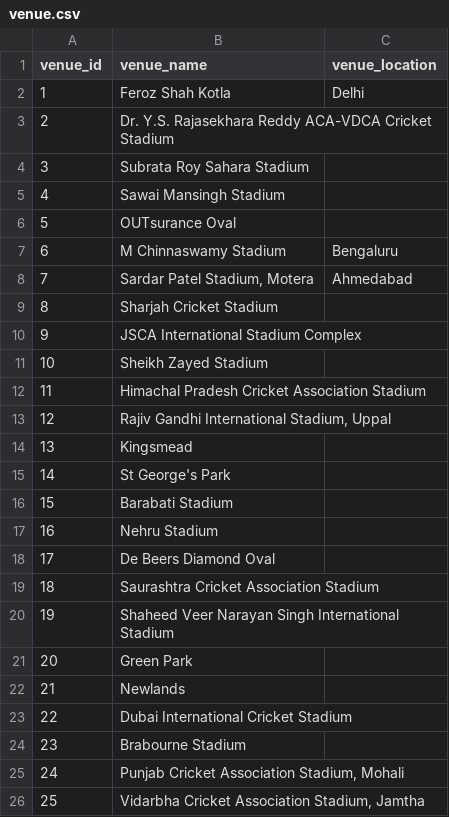
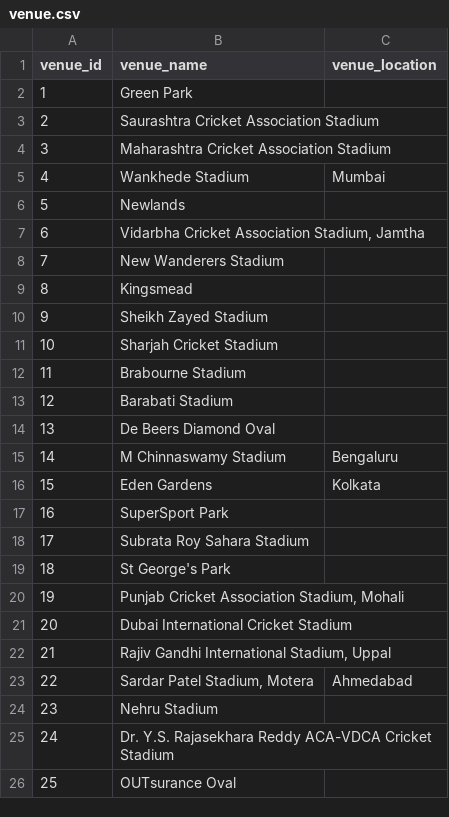
Before and after one commit to Anirudh58/cricboard, a CSV file: clean_data/venue.csv, drawn as a sheet; only a part is shown; the diff covers the shown part only.

```diff
--- a/clean_data/venue.csv
+++ b/clean_data/venue.csv
@@ -1,26 +1,26 @@
 venue_id,venue_name,venue_location
-1,Feroz Shah Kotla,Delhi
-2,Dr. Y.S. Rajasekhara Reddy ACA-VDCA Cricket Stadium,
-3,Subrata Roy Sahara Stadium,
-4,Sawai Mansingh Stadium,
-5,OUTsurance Oval,
-6,M Chinnaswamy Stadium,Bengaluru
-7,"Sardar Patel Stadium, Motera",Ahmedabad
-8,Sharjah Cricket Stadium,
-9,JSCA International Stadium Complex,
-10,Sheikh Zayed Stadium,
-11,Himachal Pradesh Cricket Association Stadium,
-12,"Rajiv Gandhi International Stadium, Uppal",
-13,Kingsmead,
-14,St George's Park,
-15,Barabati Stadium,
-16,Nehru Stadium,
-17,De Beers Diamond Oval,
-18,Saurashtra Cricket Association Stadium,
-19,Shaheed Veer Narayan Singh International Stadium,
-20,Green Park,
-21,Newlands,
-22,Dubai International Cricket Stadium,
-23,Brabourne Stadium,
-24,"Punjab Cricket Association Stadium, Mohali",
-25,"Vidarbha Cricket Association Stadium, Jamtha",
+1,Green Park,
+2,Saurashtra Cricket Association Stadium,
+3,Maharashtra Cricket Association Stadium,
+4,Wankhede Stadium,Mumbai
+5,Newlands,
+6,"Vidarbha Cricket Association Stadium, Jamtha",
+7,New Wanderers Stadium,
+8,Kingsmead,
+9,Sheikh Zayed Stadium,
+10,Sharjah Cricket Stadium,
+11,Brabourne Stadium,
+12,Barabati Stadium,
+13,De Beers Diamond Oval,
+14,M Chinnaswamy Stadium,Bengaluru
+15,Eden Gardens,Kolkata
+16,SuperSport Park,
+17,Subrata Roy Sahara Stadium,
+18,St George's Park,
+19,"Punjab Cricket Association Stadium, Mohali",
+20,Dubai International Cricket Stadium,
+21,"Rajiv Gandhi International Stadium, Uppal",
+22,"Sardar Patel Stadium, Motera",Ahmedabad
+23,Nehru Stadium,
+24,Dr. Y.S. Rajasekhara Reddy ACA-VDCA Cricket Stadium,
+25,OUTsurance Oval,
```
Also changed, not shown: 14 edited cells elsewhere in this file, clean_data/match.csv, clean_data/player.csv, 4 other files.
